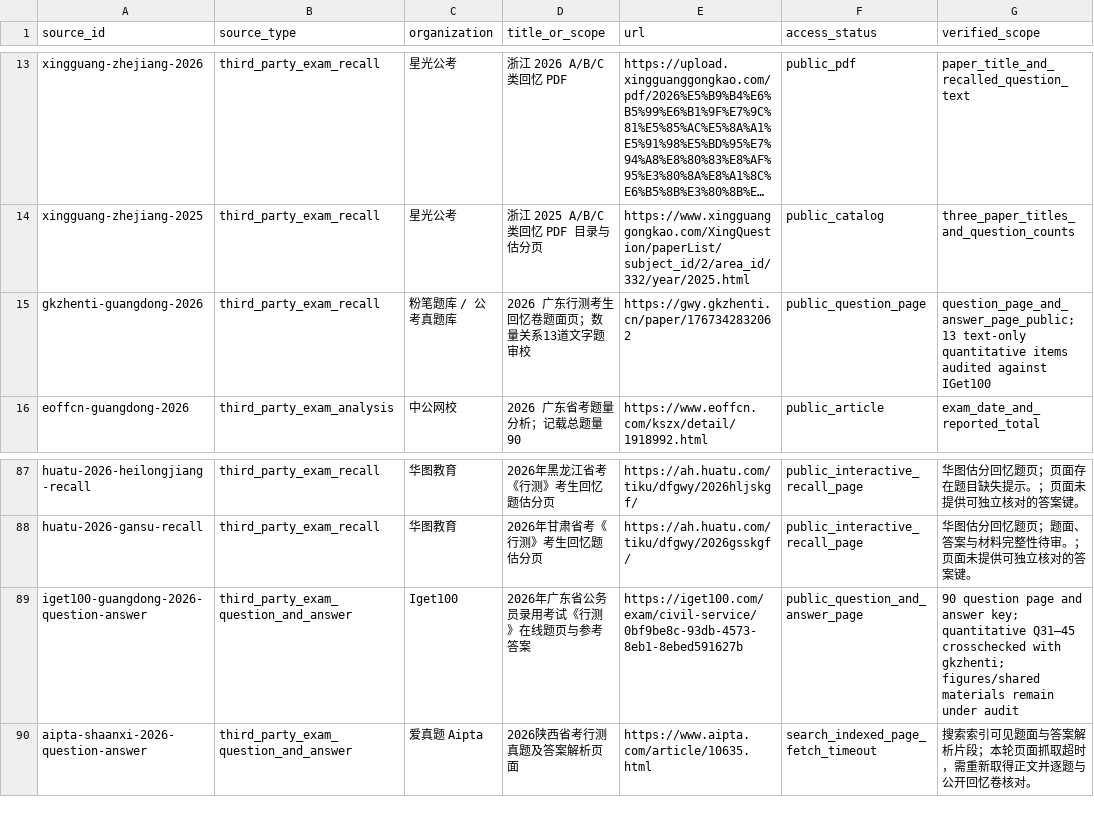
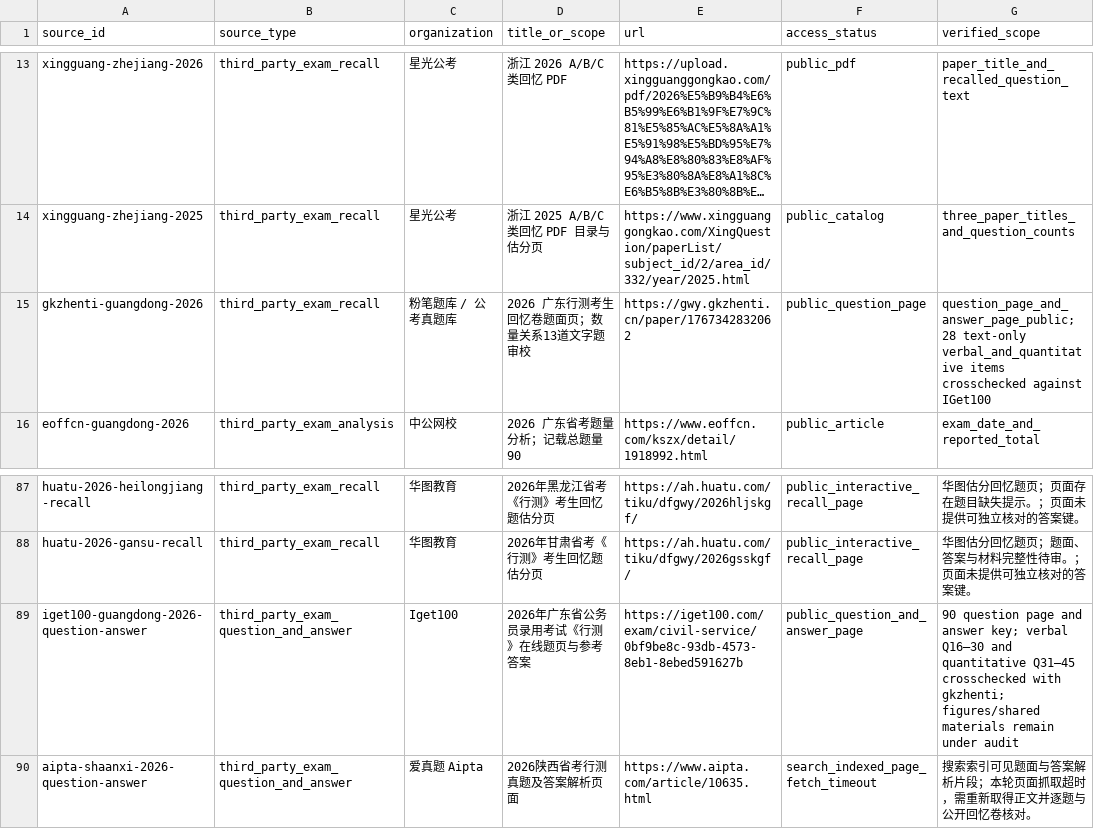
Before and after one commit to shy-sgsg/jingkao, a CSV file: docs/question-collection/source-catalog.csv, drawn as a sheet; only a part is shown, gaps mark what is left out; long unchanged cells end in …; the diff names each change by its address in the sheet, - before the commit and + after, or states it on an @@ line.

Commit message:
feat: integrate Guangdong 2026 verbal questions

```diff
--- a/docs/question-collection/source-catalog.csv
+++ b/docs/question-collection/source-catalog.csv
-G15 (verified_scope): question_page_and_answer_page_public; 13 text-only quantitative items audited against IGet100
+G15 (verified_scope): question_page_and_answer_page_public; 28 text-only verbal_and_quantitative items crosschecked against IGet100
-G89 (verified_scope): …answer key; quantitative Q31–45…
+G89 (verified_scope): …answer key; verbal Q16–30 and quantitative Q31–45…
```
Also changed, not shown: docs/question-collection/paper-index.csv, docs/question-collection/pending-candidates.csv, 4 other files.
